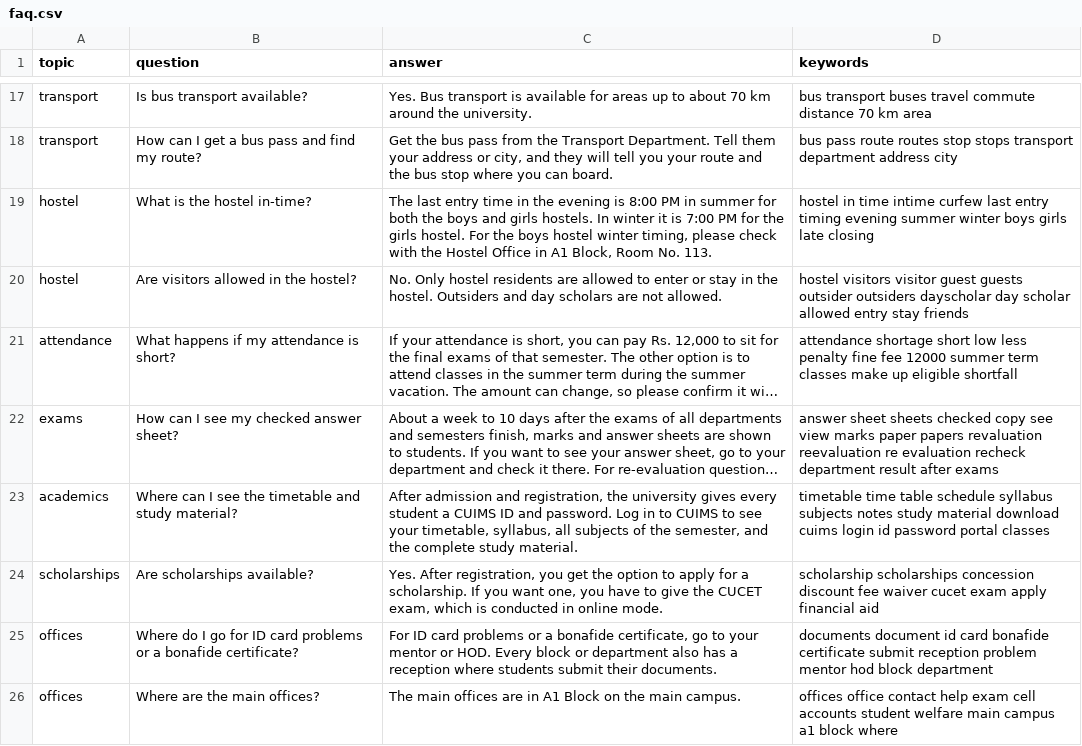
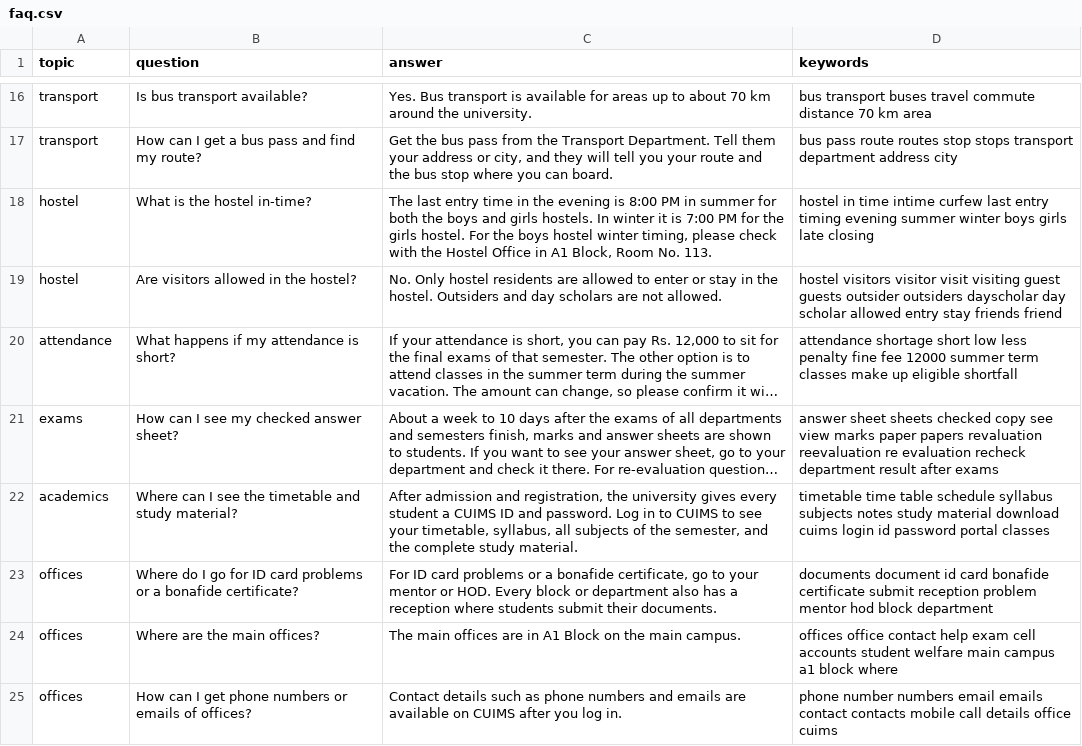
Before and after one commit to Daksh-Dhyani/student-helpdesk-chatbot, a CSV file: data/faq.csv, drawn as a sheet; only a part is shown, gaps mark what is left out; the shorter side is filled out with more unchanged rows; long unchanged cells end in …; removed rows and columns are numbered as before the commit, all else as after; the diff covers the shown part only; the diff names each change by its address in the sheet, - before the commit and + after, or states it on an @@ line.

Commit message:
Verified scholarship answers and search quota handling

```diff
--- a/data/faq.csv
+++ b/data/faq.csv
-D19 (keywords): …visitors visitor guest guests outsider outsiders dayscholar day scholar allowed entry stay friends
+D19 (keywords): …visitors visitor visit visiting guest guests outsider outsiders dayscholar day scholar allowed entry stay friends friend
-row 24: scholarships | Are scholarships available? | Yes. After registration, you get the option to apply for a scholarship. If you want one, you have to give the CUCET exam, which is conducted in online mode. | scholarship scholarships concession discount fee waiver cucet exam apply financial aid
```
Also changed, not shown: 5 added rows, 2 removed rows and 1 edited cell elsewhere in this file, 1 other file.
